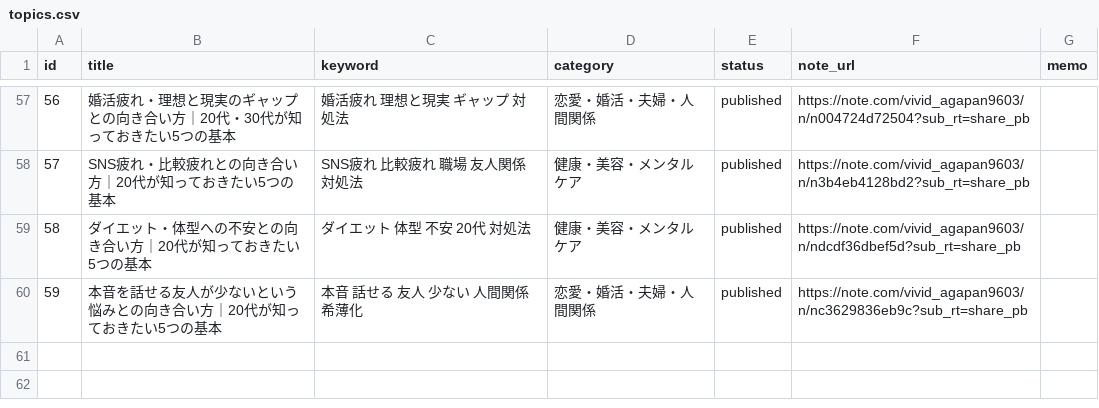
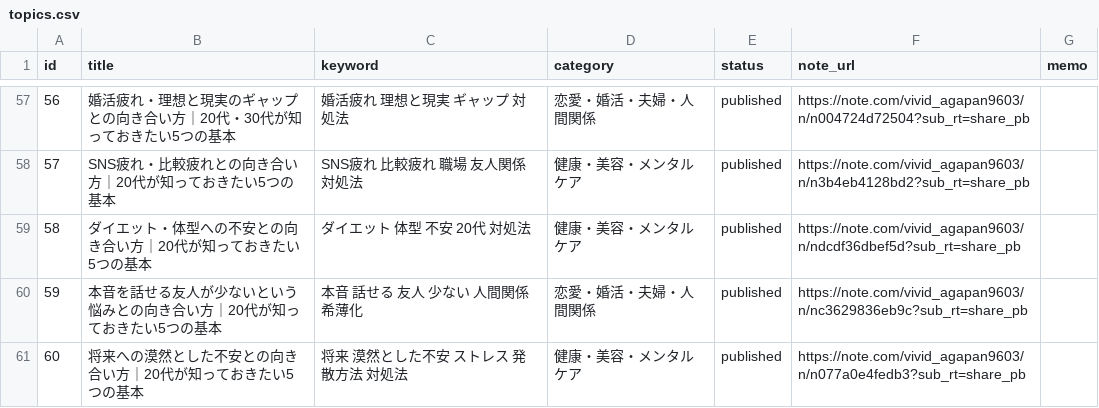
Before and after one commit to ryunosukes0820-ai/ai-side-business, a CSV file: note-auto/topics.csv, drawn as a sheet; only a part is shown, gaps mark what is left out.

```diff
--- a/note-auto/topics.csv
+++ b/note-auto/topics.csv
@@ -60 +60,2 @@ id,title,keyword,category,status,note_url,memo
 59,本音を話せる友人が少ないという悩みとの向き合い方｜20代が知っておきたい5つの基本,本音 話せる 友人 少ない 人間関係 希薄化,恋愛・婚活・夫婦・人間関係,published,https://note.com/vivid_agapan9603/n/nc3629836eb9c?sub_rt=share_pb,
+60,将来への漠然とした不安との向き合い方｜20代が知っておきたい5つの基本,将来 漠然とした不安 ストレス 発散方法 対処法,健康・美容・メンタルケア,published,https://note.com/vivid_agapan9603/n/n077a0e4fedb3?sub_rt=share_pb,
```
Also changed, not shown: note-auto/social/promotions.csv, 3 other files.
